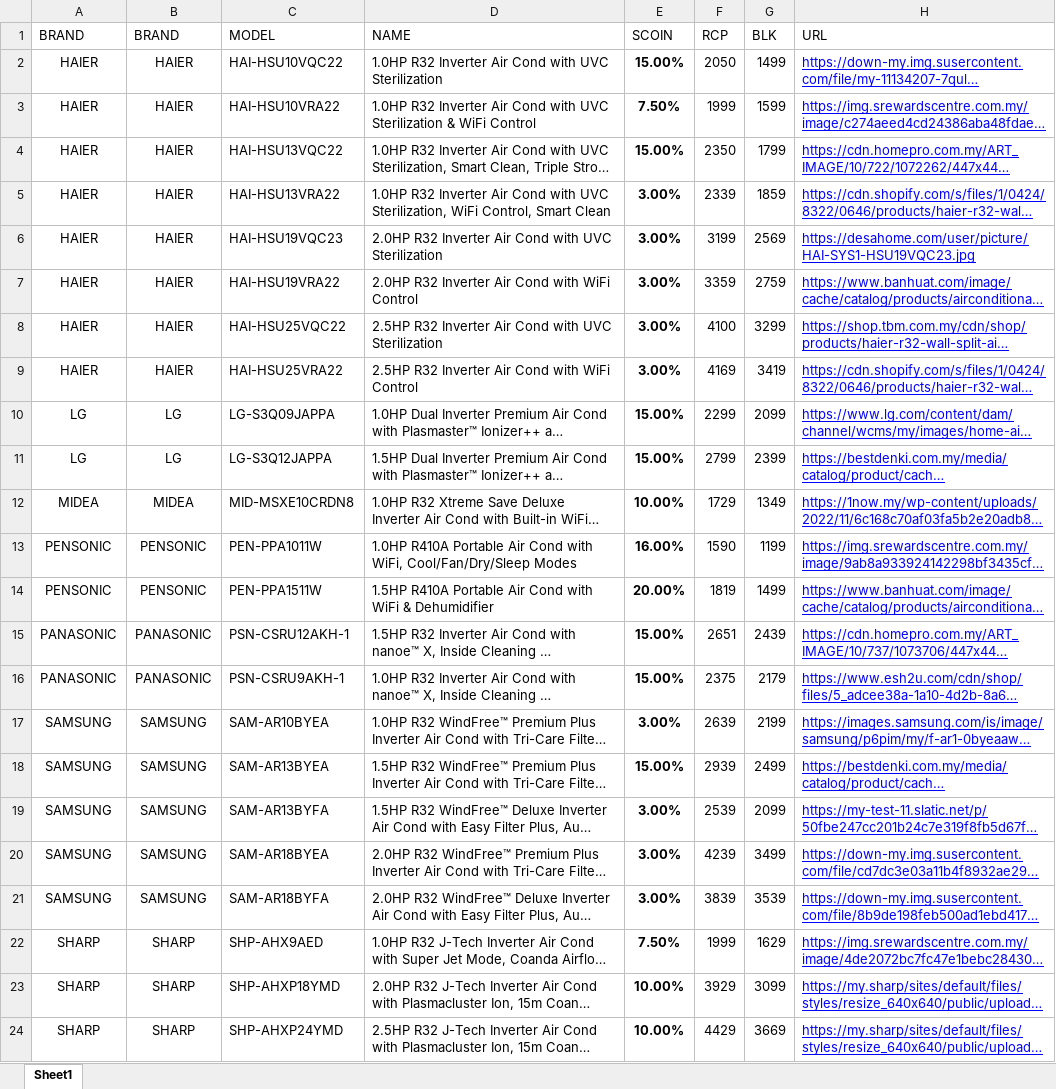
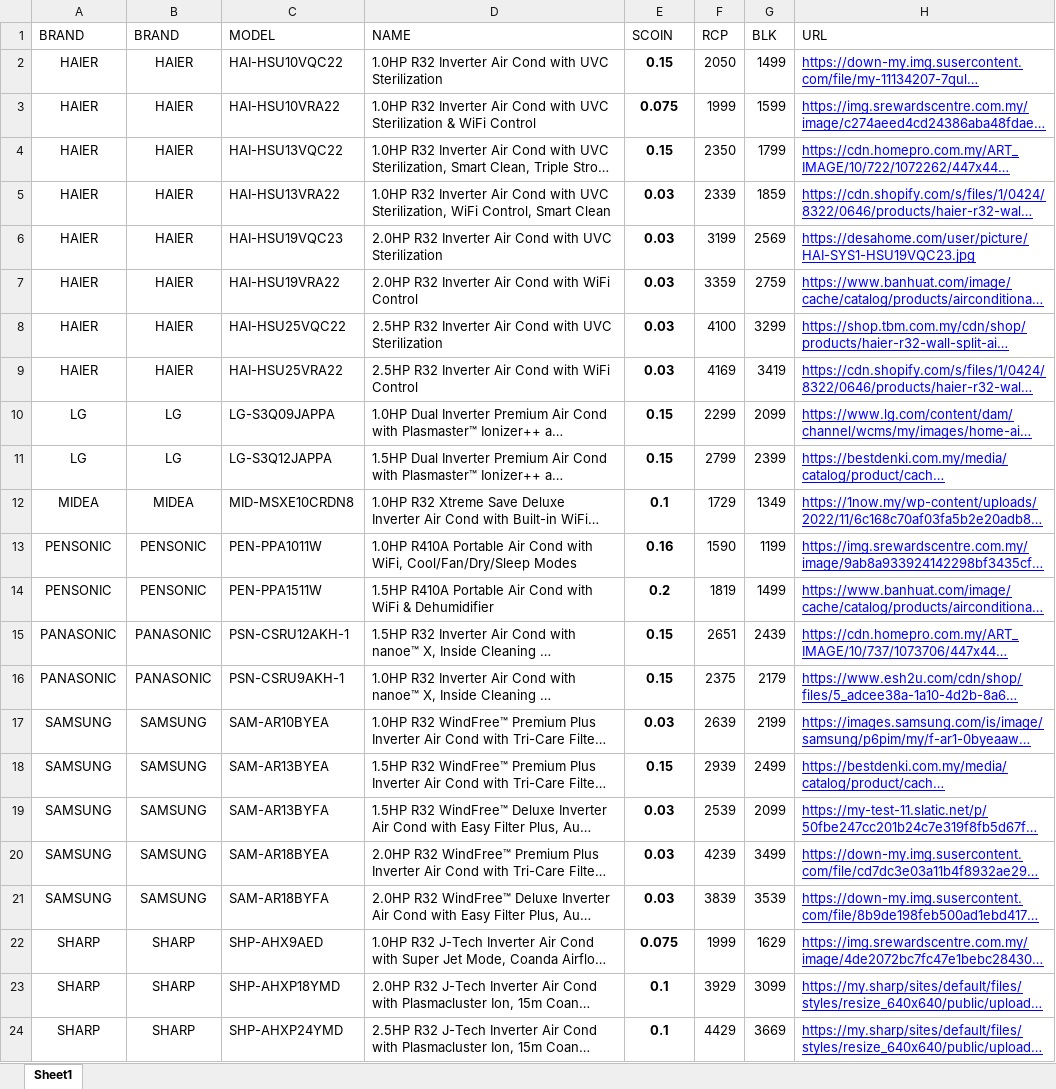
Before and after one commit to senhengtemerloh/solar, an Excel workbook: data.xlsx, sheet Sheet1, drawn as a sheet; long unchanged cells end in …; values as stored, in another font and other column widths than the file's, no borders; the diff names each change by its address in the sheet, - before the commit and + after, or states it on an @@ line.

Commit message:
Add files via upload

```diff
--- a/data.xlsx (sheet Sheet1)
+++ b/data.xlsx (sheet Sheet1)
-E2 (SCOIN): 15.00%
+E2 (SCOIN): 0.15
-E3 (SCOIN): 7.50%
+E3 (SCOIN): 0.075
-E4 (SCOIN): 15.00%
+E4 (SCOIN): 0.15
-E5:E9 (SCOIN): 3.00%
+E5:E9 (SCOIN): 0.03
-E10:E11 (SCOIN): 15.00%
+E10:E11 (SCOIN): 0.15
-E12 (SCOIN): 10.00%
+E12 (SCOIN): 0.1
-E13 (SCOIN): 16.00%
+E13 (SCOIN): 0.16
-E14 (SCOIN): 20.00%
+E14 (SCOIN): 0.2
-E15:E16 (SCOIN): 15.00%
+E15:E16 (SCOIN): 0.15
-E17 (SCOIN): 3.00%
+E17 (SCOIN): 0.03
-E18 (SCOIN): 15.00%
+E18 (SCOIN): 0.15
-E19:E21 (SCOIN): 3.00%
+E19:E21 (SCOIN): 0.03
-E22 (SCOIN): 7.50%
+E22 (SCOIN): 0.075
-E23:E24 (SCOIN): 10.00%
+E23:E24 (SCOIN): 0.1
```
